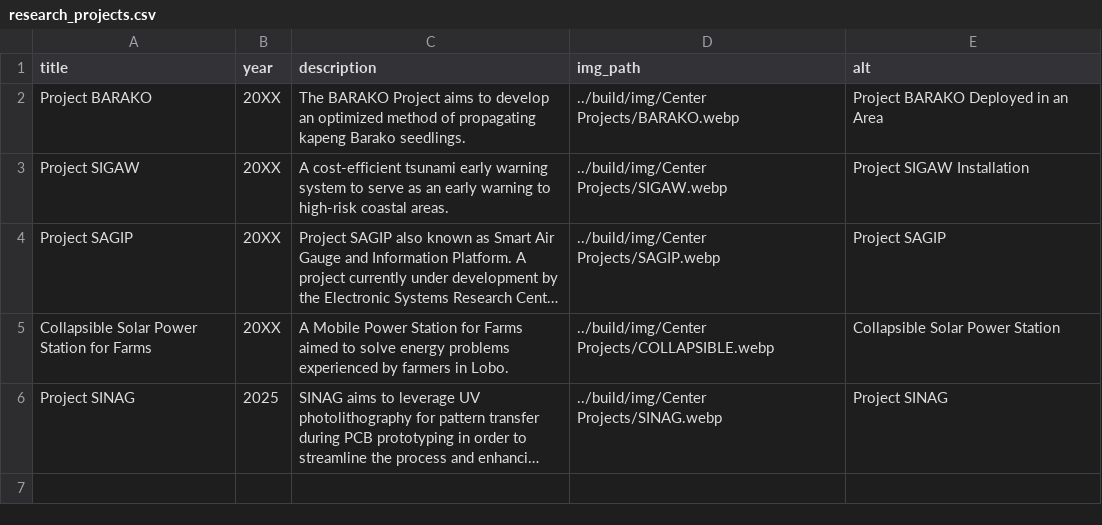
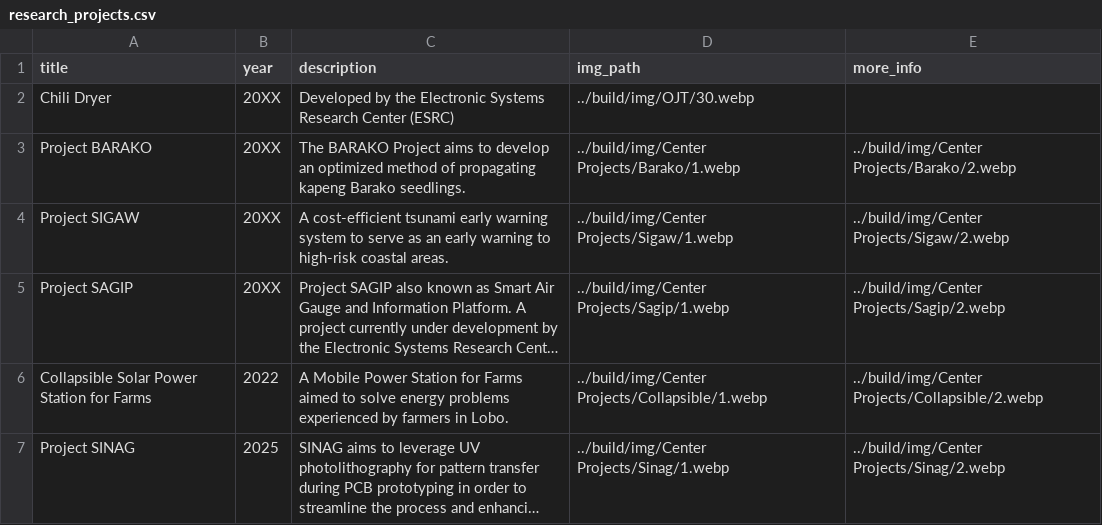
Before and after one commit to Electronic-Systems-Research-Center/Electronic-Systems-Research-Center.github.io, a CSV file: src/research_projects.csv, drawn as a sheet; long unchanged cells end in …; addresses are those after the commit; the diff names each change by its address in the sheet, - before the commit and + after, or states it on an @@ line.

Commit message:
feat: Added more information to research projects

```diff
--- a/src/research_projects.csv
+++ b/src/research_projects.csv
-E1: alt
+E1: more_info
+row 2: Chili Dryer | 20XX | Developed by the Electronic Systems Research Center (ESRC) | ../build/img/OJT/30.webp
-D3 (img_path): ../build/img/Center Projects/BARAKO.webp
+D3 (img_path): ../build/img/Center Projects/Barako/1.webp
-E3 (more_info): Project BARAKO Deployed in an Area
+E3 (more_info): ../build/img/Center Projects/Barako/2.webp
-D4 (img_path): ../build/img/Center Projects/SIGAW.webp
+D4 (img_path): ../build/img/Center Projects/Sigaw/1.webp
-E4 (more_info): Project SIGAW Installation
+E4 (more_info): ../build/img/Center Projects/Sigaw/2.webp
-D5 (img_path): ../build/img/Center Projects/SAGIP.webp
+D5 (img_path): ../build/img/Center Projects/Sagip/1.webp
-E5 (more_info): Project SAGIP
+E5 (more_info): ../build/img/Center Projects/Sagip/2.webp
-B6 (year): 20XX
+B6 (year): 2022
-D6 (img_path): ../build/img/Center Projects/COLLAPSIBLE.webp
+D6 (img_path): ../build/img/Center Projects/Collapsible/1.webp
-E6 (more_info): Collapsible Solar Power Station
+E6 (more_info): ../build/img/Center Projects/Collapsible/2.webp
-D7 (img_path): ../build/img/Center Projects/SINAG.webp
+D7 (img_path): ../build/img/Center Projects/Sinag/1.webp
-E7 (more_info): Project SINAG
+E7 (more_info): ../build/img/Center Projects/Sinag/2.webp
```
Also changed, not shown: 12 other files.
